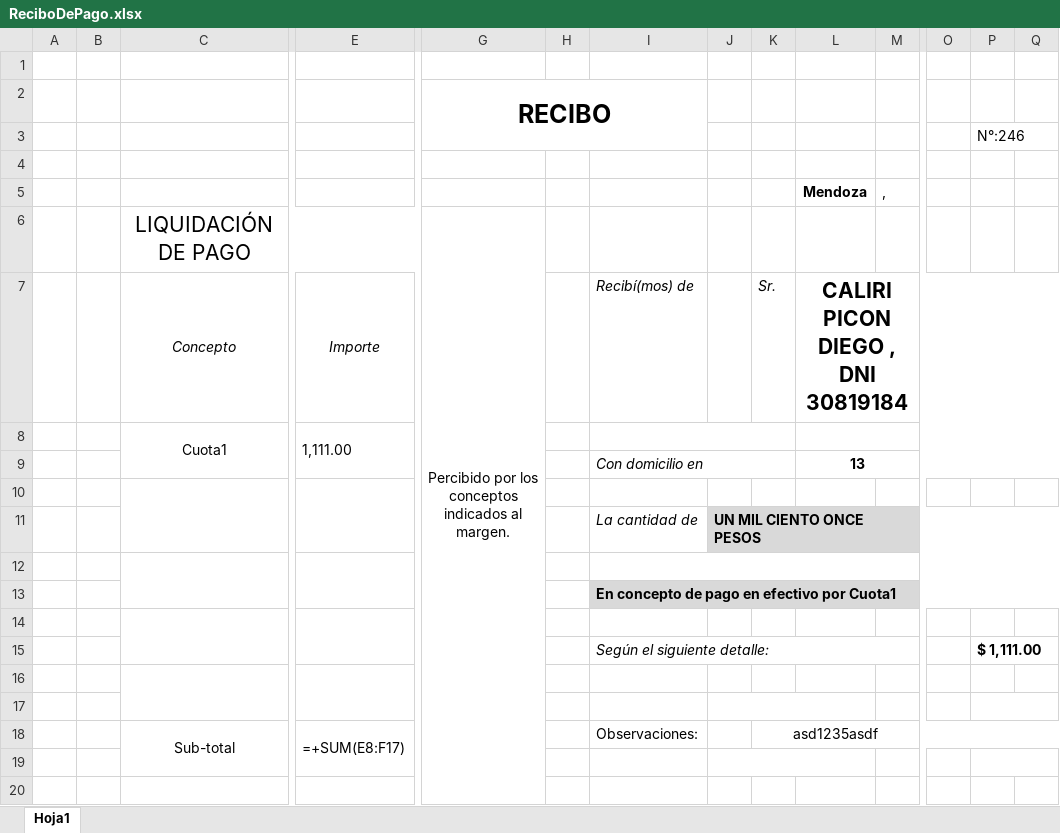
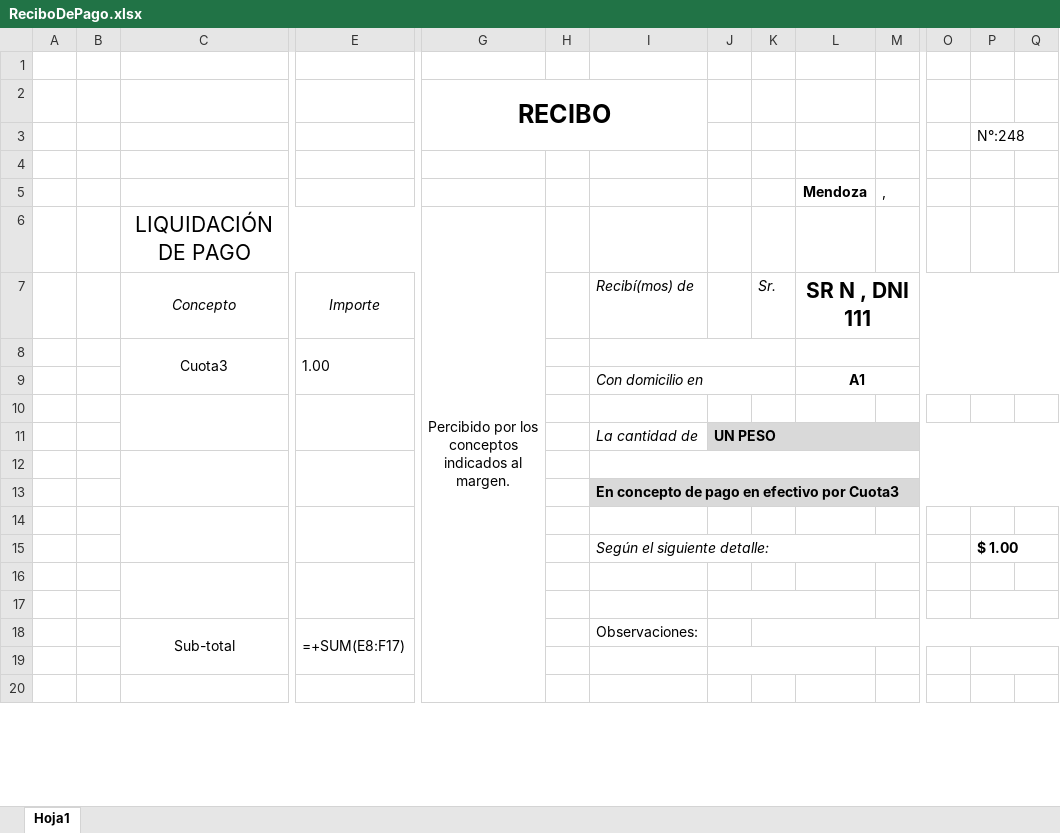
Before and after one commit to MarioOcampo1/ServerJoval, an Excel workbook: src/public/plantillas/ReciboDePago.xlsx, sheet Hoja1, drawn as a sheet; only a part is shown, gaps mark what is left out; values as stored, in another font and other column widths than the file's, no borders; formulas without a stored value are shown as written; charts and pictures not drawn; removed rows and columns are numbered as before the commit, all else as after; rows hold the shown columns only; the diff names each change by its address in the sheet, - before the commit and + after, or states it on an @@ line.

```diff
--- a/src/public/plantillas/ReciboDePago.xlsx (sheet Hoja1)
+++ b/src/public/plantillas/ReciboDePago.xlsx (sheet Hoja1)
-P3: N°:246
+P3: N°:248
-L7 (Mendoza): CALIRI PICON DIEGO , DNI 30819184
+L7 (Mendoza): SR N , DNI 111
-row 8:  |  | Cuota1 | 1,111.00
+row 8:  |  | Cuota3 | 1.00
-L9 (Mendoza): 13
+L9 (Mendoza): A1
-J11: UN MIL CIENTO ONCE PESOS
+J11: UN PESO
-I13: En concepto de pago en efectivo por Cuota1
+I13: En concepto de pago en efectivo por Cuota3
-P15: $ 1,111.00
+P15: $ 1.00
-K18: asd1235asdf
+K18: (empty)
```
Also changed, not shown: 1 other file.
